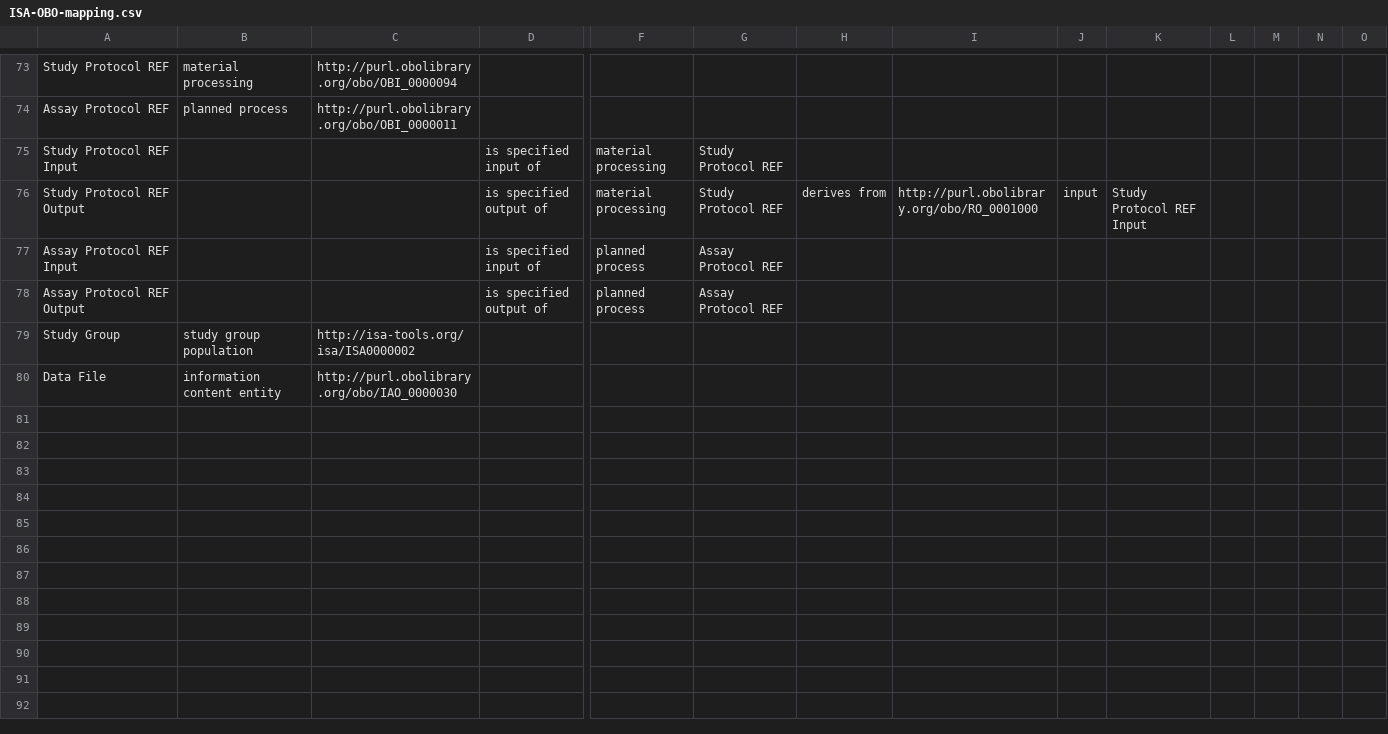
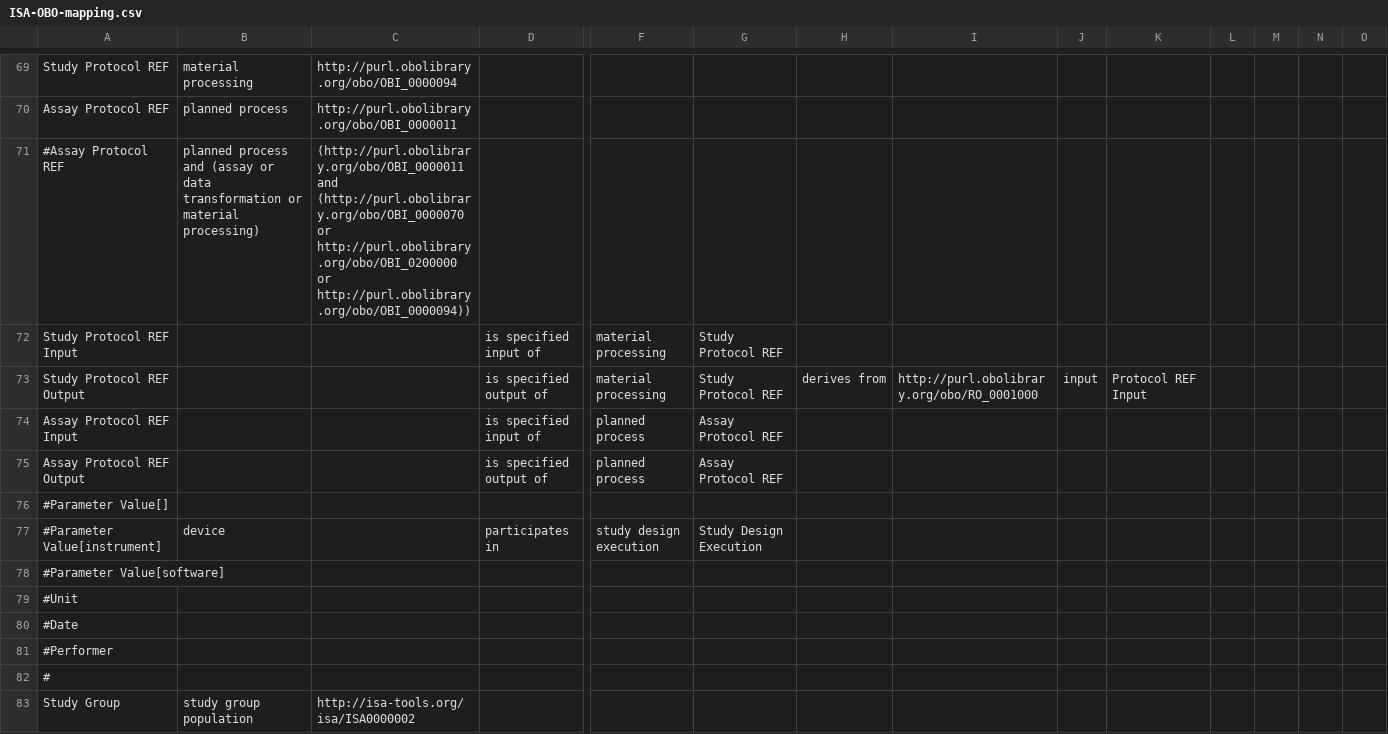
Before and after one commit to ISA-tools/linkedISA, a CSV file: src/main/resources/mappings/ISA-OBO-mapping.csv, drawn as a sheet; only a part is shown, gaps mark what is left out; the shorter side is filled out with more unchanged rows; addresses are those after the commit; rows hold the shown columns only; the diff covers the shown part only; the diff names each change by its address in the sheet, - before the commit and + after, or states it on an @@ line.

Commit message:
Updated mapping file, including comments, dealt with comments in the parser,

```diff
--- a/src/main/resources/mappings/ISA-OBO-mapping.csv
+++ b/src/main/resources/mappings/ISA-OBO-mapping.csv
+row 71: #Assay Protocol REF | planned process and (assay or data transformation or material processing) | (http://purl.obolibrary.org/obo/OBI_0000011 and (http://purl.obolibrary.org/obo/OBI_0000070 or http://purl.obolibrary.org/obo/OBI_0200000 or http://purl.obolibrary.org/obo/OBI_0000094))
-K73: Study Protocol REF Input
+K73: Protocol REF Input
+row 76: #Parameter Value[]
+row 77: #Parameter Value[instrument] | device |  | participates in | study design execution | Study Design Execution
+row 78: #Parameter Value[software]
+row 79: #Unit
+row 80: #Date
+row 81: #Performer
+row 82: #
```
Also changed, not shown: 16 added rows, 8 removed rows and 19 edited cells elsewhere in this file, 2 other files.
